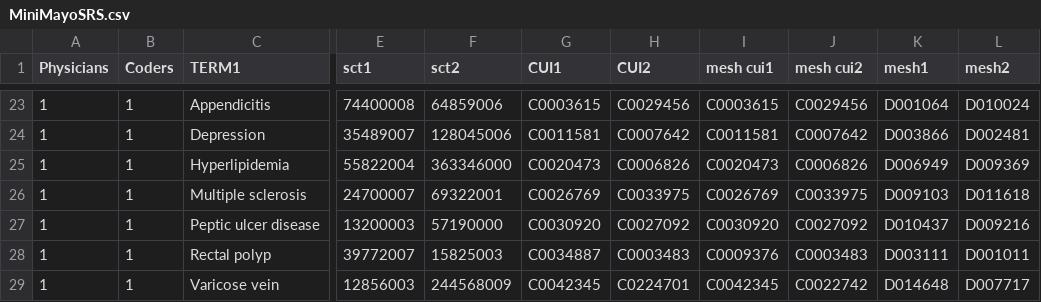
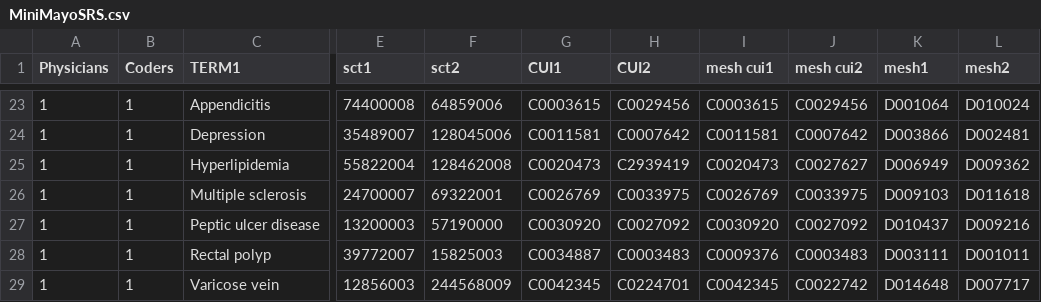
Before and after one commit to obijuan1/ytex, a CSV file: projects/simbenchmark/data/MiniMayoSRS.csv, drawn as a sheet; only a part is shown, gaps mark what is left out; the diff names each change by its address in the sheet, - before the commit and + after, or states it on an @@ line.

```diff
--- a/projects/simbenchmark/data/MiniMayoSRS.csv
+++ b/projects/simbenchmark/data/MiniMayoSRS.csv
-F25 (sct2): 363346000
+F25 (sct2): 128462008
-H25 (CUI2): C0006826
+H25 (CUI2): C2939419
-J25 (mesh cui2): C0006826
+J25 (mesh cui2): C0027627
-L25 (mesh2): D009369
+L25 (mesh2): D009362
```
Also changed, not shown: 4 other files.
